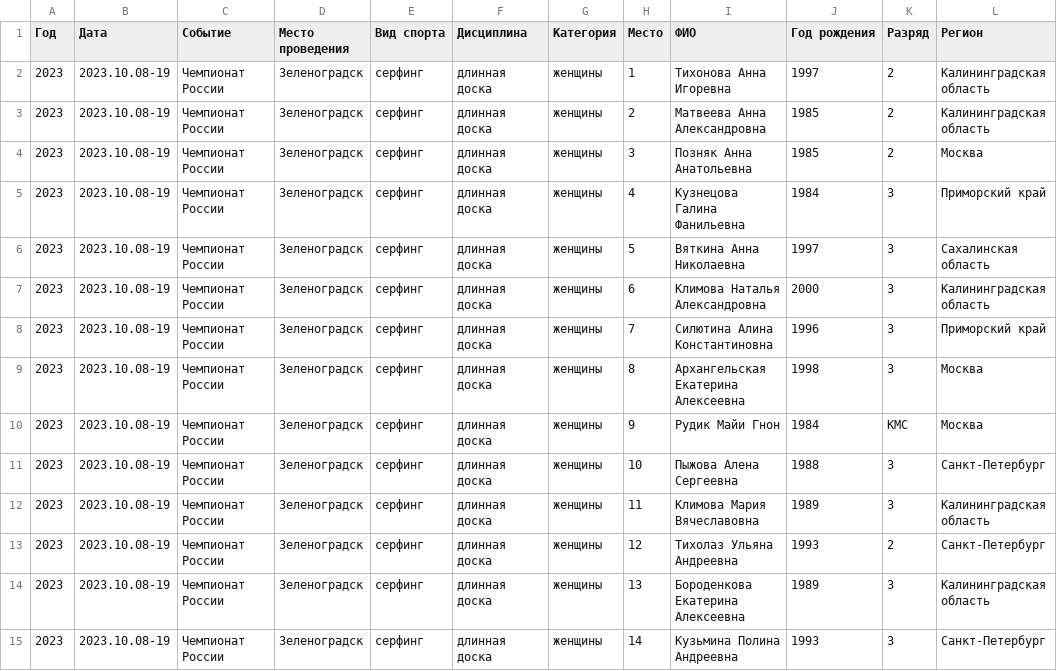
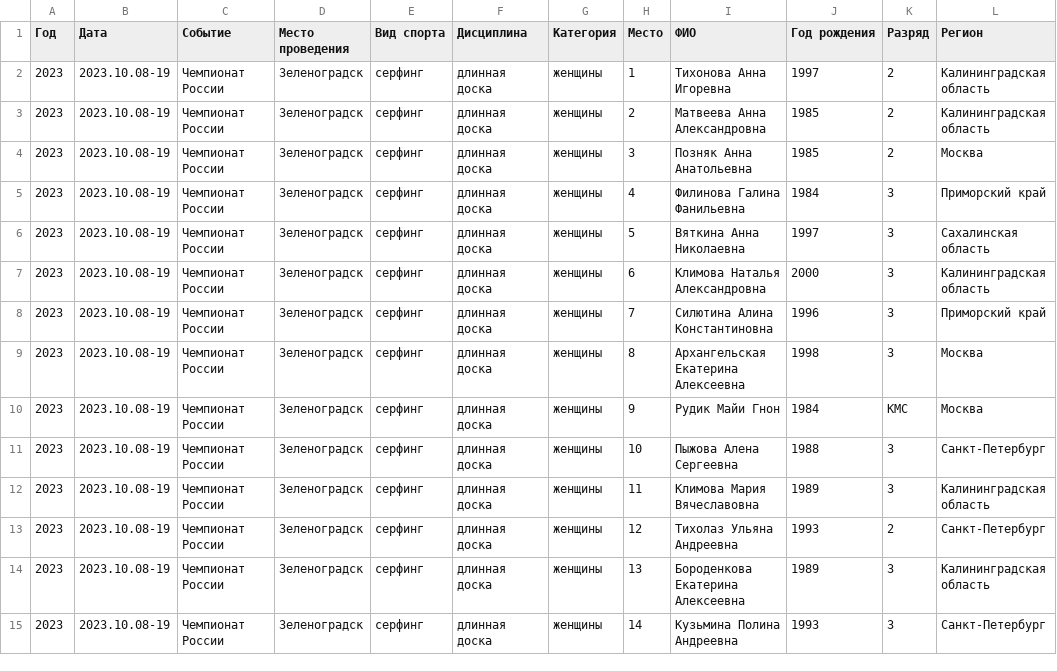
Before and after one commit to odinsy/surfrating, a CSV file: data/rfs/surfing/rus/longboard/longboard_women_2023.csv, drawn as a sheet.

Commit message:
fix Филинова

```diff
--- a/data/rfs/surfing/rus/longboard/longboard_women_2023.csv
+++ b/data/rfs/surfing/rus/longboard/longboard_women_2023.csv
@@ -4,3 +4,3 @@
 2023|2023.10.08-19|Чемпионат России|Зеленоградск|серфинг|длинная доска|женщины|3|Позняк Анна Анатольевна|1985|2|Москва
-2023|2023.10.08-19|Чемпионат России|Зеленоградск|серфинг|длинная доска|женщины|4|Кузнецова Галина Фанильевна|1984|3|Приморский край
+2023|2023.10.08-19|Чемпионат России|Зеленоградск|серфинг|длинная доска|женщины|4|Филинова Галина Фанильевна|1984|3|Приморский край
 2023|2023.10.08-19|Чемпионат России|Зеленоградск|серфинг|длинная доска|женщины|5|Вяткина Анна Николаевна|1997|3|Сахалинская область
```
